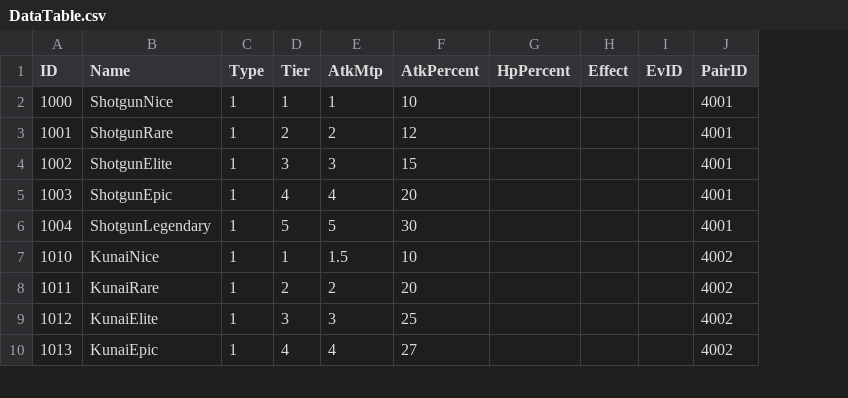
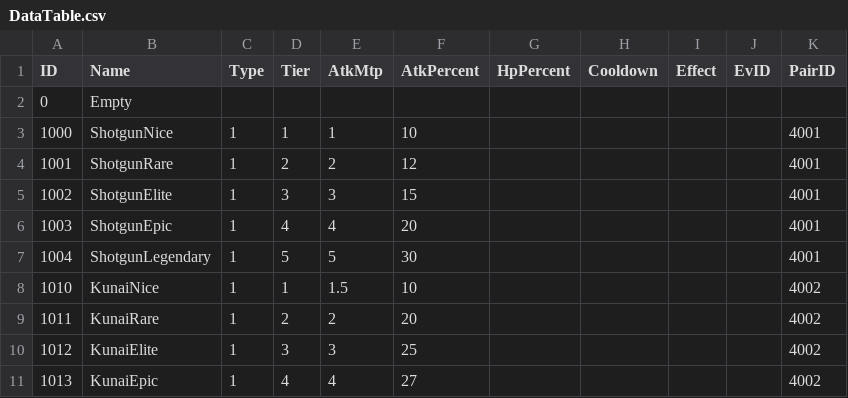
Before and after one commit to wlsrurdmlwjdrnf-wq/OZ_team5, a CSV file: Assets/05_Resource/Resources/Data/DataTable.csv, drawn as a sheet; only a part is shown; addresses are those after the commit; the diff names each change by its address in the sheet, - before the commit and + after, or states it on an @@ line.

Commit message:
slot 과 data view 연결

```diff
--- a/Assets/05_Resource/Resources/Data/DataTable.csv
+++ b/Assets/05_Resource/Resources/Data/DataTable.csv
+column H (Cooldown), empty
+row 2: 0 | Empty
```
Also changed, not shown: Assets/05_Resource/Resources/Data/IngameItemData.csv, 11 other files.
